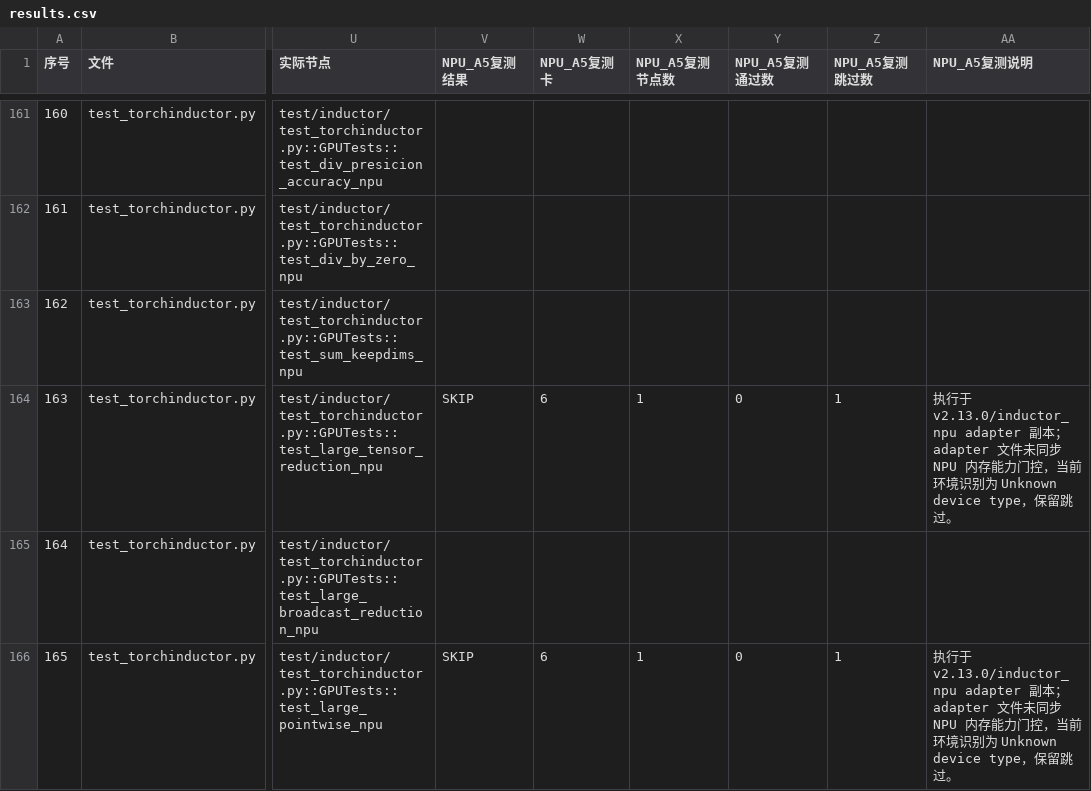
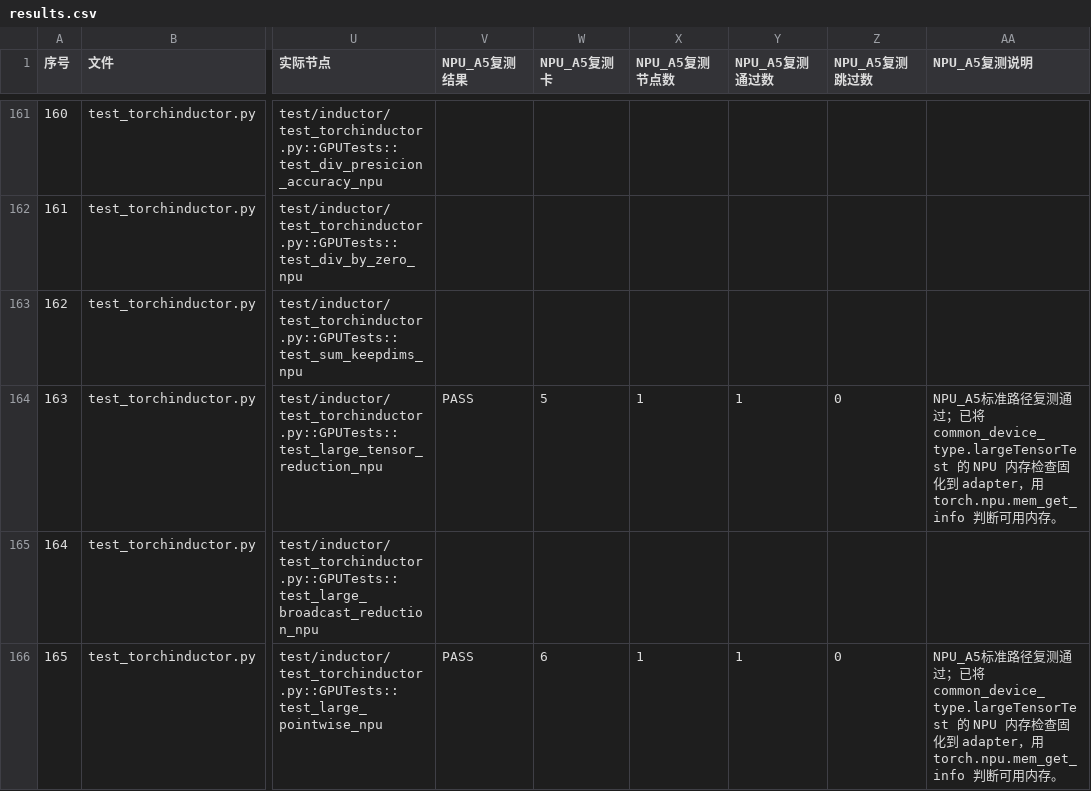
Before and after one commit to limbochao/torch-learn, a CSV file: artifacts/npu-inductor-213-retry-20261011/results.csv, drawn as a sheet; only a part is shown, gaps mark what is left out; the diff covers the shown part only; the diff names each change by its address in the sheet, - before the commit and + after, or states it on an @@ line.

Commit message:
docs: record adapter gate fixes for npu rerun

```diff
--- a/artifacts/npu-inductor-213-retry-20261011/results.csv
+++ b/artifacts/npu-inductor-213-retry-20261011/results.csv
-V164 (NPU_A5复测结果): SKIP
+V164 (NPU_A5复测结果): PASS
-W164 (NPU_A5复测卡): 6
+W164 (NPU_A5复测卡): 5
-Y164 (NPU_A5复测通过数): 0
+Y164 (NPU_A5复测通过数): 1
-Z164 (NPU_A5复测跳过数): 1
+Z164 (NPU_A5复测跳过数): 0
-AA164 (NPU_A5复测说明): 执行于 v2.13.0/inductor_npu adapter 副本；adapter 文件未同步 NPU 内存能力门控，当前环境识别为 Unknown device type，保留跳过。
+AA164 (NPU_A5复测说明): NPU_A5标准路径复测通过；已将 common_device_type.largeTensorTest 的 NPU 内存检查固化到 adapter，用 torch.npu.mem_get_info 判断可用内存。
-V166 (NPU_A5复测结果): SKIP
+V166 (NPU_A5复测结果): PASS
-Y166 (NPU_A5复测通过数): 0
+Y166 (NPU_A5复测通过数): 1
-Z166 (NPU_A5复测跳过数): 1
+Z166 (NPU_A5复测跳过数): 0
-AA166 (NPU_A5复测说明): 执行于 v2.13.0/inductor_npu adapter 副本；adapter 文件未同步 NPU 内存能力门控，当前环境识别为 Unknown device type，保留跳过。
+AA166 (NPU_A5复测说明): NPU_A5标准路径复测通过；已将 common_device_type.largeTensorTest 的 NPU 内存检查固化到 adapter，用 torch.npu.mem_get_info 判断可用内存。
```
Also changed, not shown: 18 edited cells elsewhere in this file, 6 other files.
